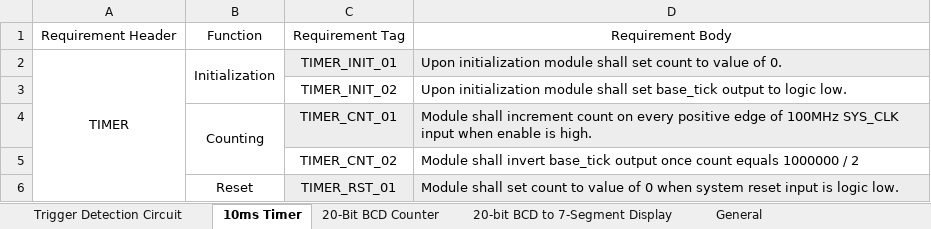
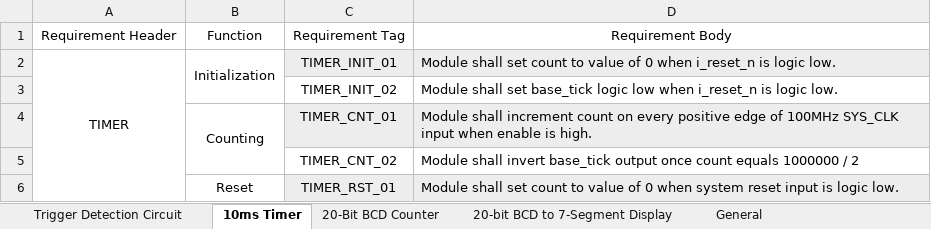
Before and after one commit to ColinFritzLtts/Verilog_Stopwatch, an Excel workbook: Life_Cycle_Data/Requirements_Docs/Verilog Stopwatch Requirments.xlsx, sheet 10ms Timer, drawn as a sheet; values as stored, in another font and other column widths than the file's, no borders; the diff names each change by its address in the sheet, - before the commit and + after, or states it on an @@ line.

Commit message:
Changed naming conventions for timer module but not for Top level module

```diff
--- a/Life_Cycle_Data/Requirements_Docs/Verilog Stopwatch Requirments.xlsx (sheet 10ms Timer)
+++ b/Life_Cycle_Data/Requirements_Docs/Verilog Stopwatch Requirments.xlsx (sheet 10ms Timer)
-D2: Upon initialization module shall set count to value of 0.
+D2: Module shall set count to value of 0 when i_reset_n is logic low.
-D3: Upon initialization module shall set base_tick output to logic low.
+D3: Module shall set base_tick logic low when i_reset_n is logic low.
```
Also changed, not shown: sheet General.
